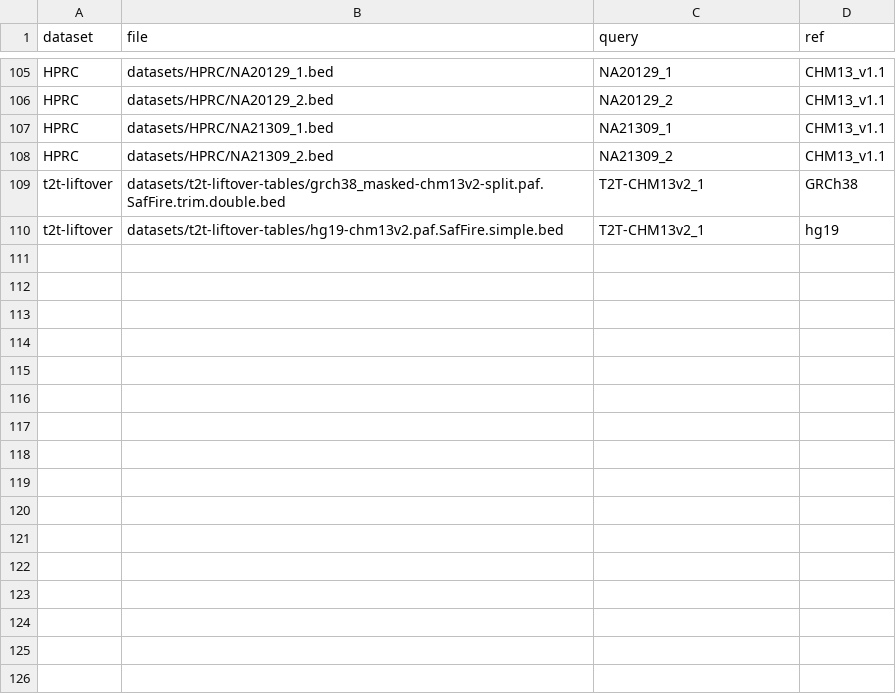
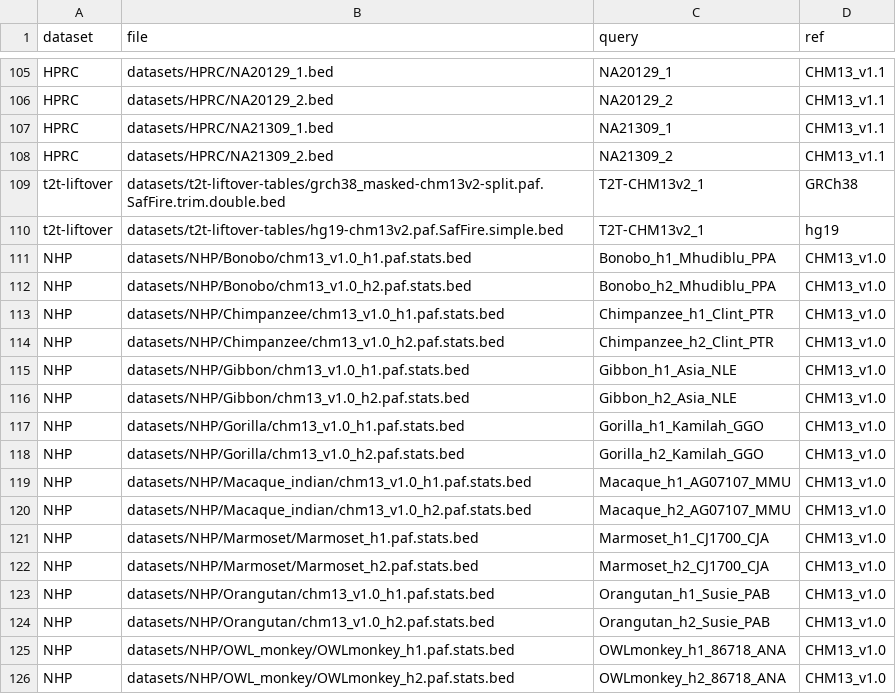
Before and after one commit to mrvollger/SafFire, a CSV file: datasets/metadata.csv, drawn as a sheet; only a part is shown, gaps mark what is left out.

```diff
--- a/datasets/metadata.csv
+++ b/datasets/metadata.csv
@@ -110 +110,17 @@ t2t-liftover,datasets/t2t-liftover-tables/grch38_masked-chm13v2-split.paf.SafFir
 t2t-liftover,datasets/t2t-liftover-tables/hg19-chm13v2.paf.SafFire.simple.bed,T2T-CHM13v2_1,hg19
+NHP,datasets/NHP/Bonobo/chm13_v1.0_h1.paf.stats.bed,Bonobo_h1_Mhudiblu_PPA,CHM13_v1.0
+NHP,datasets/NHP/Bonobo/chm13_v1.0_h2.paf.stats.bed,Bonobo_h2_Mhudiblu_PPA,CHM13_v1.0
+NHP,datasets/NHP/Chimpanzee/chm13_v1.0_h1.paf.stats.bed,Chimpanzee_h1_Clint_PTR,CHM13_v1.0
+NHP,datasets/NHP/Chimpanzee/chm13_v1.0_h2.paf.stats.bed,Chimpanzee_h2_Clint_PTR,CHM13_v1.0
+NHP,datasets/NHP/Gibbon/chm13_v1.0_h1.paf.stats.bed,Gibbon_h1_Asia_NLE,CHM13_v1.0
+NHP,datasets/NHP/Gibbon/chm13_v1.0_h2.paf.stats.bed,Gibbon_h2_Asia_NLE,CHM13_v1.0
+NHP,datasets/NHP/Gorilla/chm13_v1.0_h1.paf.stats.bed,Gorilla_h1_Kamilah_GGO,CHM13_v1.0
+NHP,datasets/NHP/Gorilla/chm13_v1.0_h2.paf.stats.bed,Gorilla_h2_Kamilah_GGO,CHM13_v1.0
+NHP,datasets/NHP/Macaque_indian/chm13_v1.0_h1.paf.stats.bed,Macaque_h1_AG07107_MMU,CHM13_v1.0
+NHP,datasets/NHP/Macaque_indian/chm13_v1.0_h2.paf.stats.bed,Macaque_h2_AG07107_MMU,CHM13_v1.0
+NHP,datasets/NHP/Marmoset/Marmoset_h1.paf.stats.bed,Marmoset_h1_CJ1700_CJA,CHM13_v1.0
+NHP,datasets/NHP/Marmoset/Marmoset_h2.paf.stats.bed,Marmoset_h2_CJ1700_CJA,CHM13_v1.0
+NHP,datasets/NHP/Orangutan/chm13_v1.0_h1.paf.stats.bed,Orangutan_h1_Susie_PAB,CHM13_v1.0
+NHP,datasets/NHP/Orangutan/chm13_v1.0_h2.paf.stats.bed,Orangutan_h2_Susie_PAB,CHM13_v1.0
+NHP,datasets/NHP/OWL_monkey/OWLmonkey_h1.paf.stats.bed,OWLmonkey_h1_86718_ANA,CHM13_v1.0
+NHP,datasets/NHP/OWL_monkey/OWLmonkey_h2.paf.stats.bed,OWLmonkey_h2_86718_ANA,CHM13_v1.0
```
Also changed, not shown: 26 other files.
